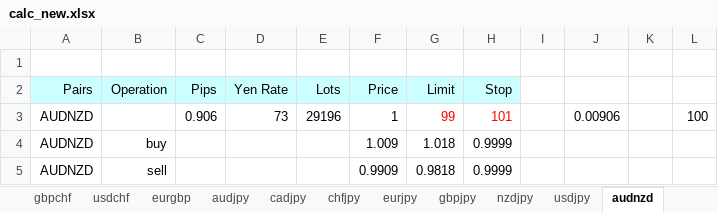
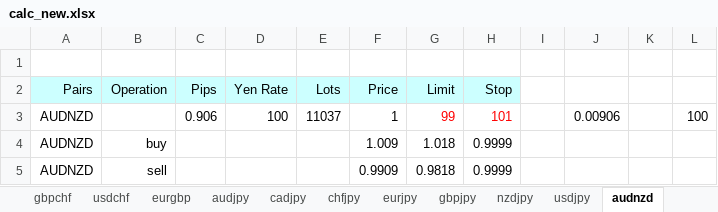
Before and after one commit to atsushi20150730/volatility, an Excel workbook: volatility/src/calc_new.xlsx, sheet audnzd, drawn as a sheet; values as stored, in another font and other column widths than the file's, no borders; the diff names each change by its address in the sheet, - before the commit and + after, or states it on an @@ line.

```diff
--- a/volatility/src/calc_new.xlsx (sheet audnzd)
+++ b/volatility/src/calc_new.xlsx (sheet audnzd)
-D3 (Yen Rate): 73
+D3 (Yen Rate): 100
-E3 (Lots): 29196
+E3 (Lots): 11037
```
Also changed, not shown: sheet master, sheet usdjpy, sheet audusd, sheet eurusd, sheet nzdusd, sheet gbpusd, 14 more sheets.
